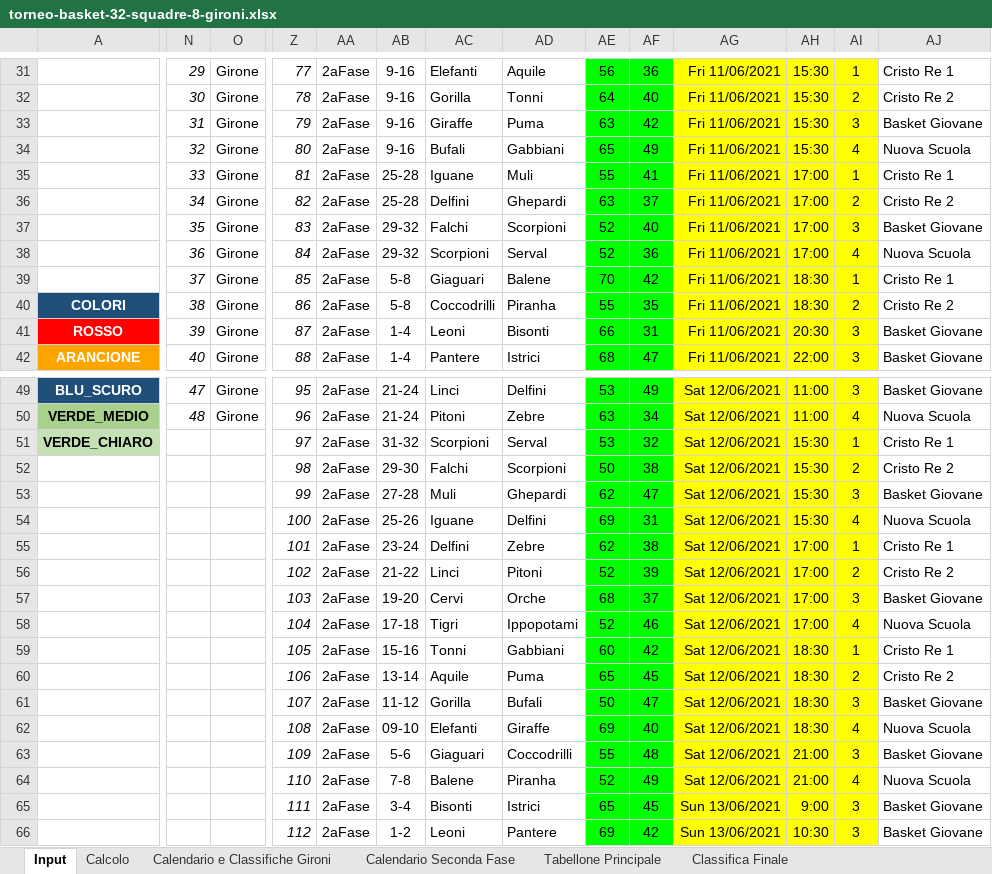
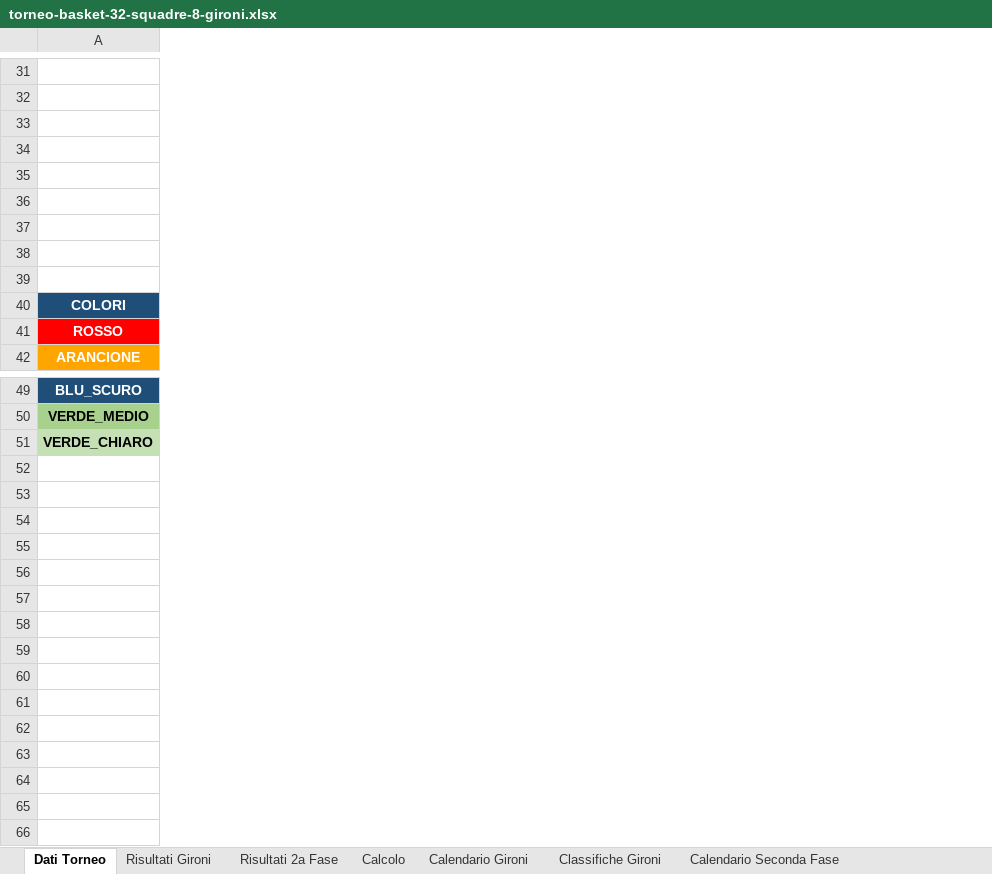
Before and after one commit to UncleDan/classifica-basket-excel, an Excel workbook: torneo-basket-32-squadre-8-gironi.xlsx, sheet Dati Torneo, drawn as a sheet; only a part is shown, gaps mark what is left out; values as stored, in another font and other column widths than the file's, no borders; conditional formats not drawn; rows hold the shown columns only; the diff covers the shown part only; the diff names each change by its address in the sheet, - before the commit and + after, or states it on an @@ line.

Commit message:
modificata visualizzazione classifiche, nuove versioni excel

```diff
--- a/torneo-basket-32-squadre-8-gironi.xlsx (sheet Dati Torneo)
+++ b/torneo-basket-32-squadre-8-gironi.xlsx (sheet Dati Torneo)
-sheet tab: Input
+sheet tab: Dati Torneo
-sheet tab: Calendario e Classifiche Gironi
+sheet tab: Risultati 2a Fase
+sheet tab: Risultati Gironi
+sheet tab: Calendario Gironi
+sheet tab: Classifiche Gironi
@@ sheet tab order changed: Dati Torneo | Risultati Gironi | Risultati 2a Fase | Calcolo | Calendario Gironi | Classifiche Gironi | Calendario Seconda Fase @@
-column N, rows 31-42: 29 | 30 | 31 | 32 | 33 | 34 | 35 | 36 | 37 | 38 | 39 | 40; rows 49-50: 47 | 48
-column O, rows 31-42: all Girone; rows 49-50: Girone | Girone
-column Z, rows 31-42: 77 | 78 | 79 | 80 | 81 | 82 | 83 | 84 | 85 | 86 | 87 | 88; rows 49-51: 95 | 96 | 97
-column AA, rows 31-42: all 2aFase; rows 49-51: all 2aFase
-column AB, rows 31-42: 9-16 | 9-16 | 9-16 | 9-16 | 25-28 | 25-28 | 29-32 | 29-32 | 5-8 | 5-8 | 1-4 | 1-4; rows 49-51: 21-24 | 21-24 | 31-32
-column AC, rows 31-42: Elefanti | Gorilla | Giraffe | Bufali | Iguane | Delfini | Falchi | Scorpioni | Giaguari | Coccodrilli | Leoni | Pantere; rows 49-51: Linci | Pitoni | Scorpioni
-column AD, rows 31-42: Aquile | Tonni | Puma | Gabbiani | Muli | Ghepardi | Scorpioni | Serval | Balene | Piranha | Bisonti | Istrici; rows 49-51: Delfini | Zebre | Serval
-column AE, rows 31-42: 56 | 64 | 63 | 65 | 55 | 63 | 52 | 52 | 70 | 55 | 66 | 68; rows 49-51: 53 | 63 | 53
-column AF, rows 31-42: 36 | 40 | 42 | 49 | 41 | 37 | 40 | 36 | 42 | 35 | 31 | 47; rows 49-51: 49 | 34 | 32
-column AG, rows 31-42: all Fri 11/06/2021; rows 49-51: all Sat 12/06/2021
-column AH, rows 31-42: 15:30 | 15:30 | 15:30 | 15:30 | 17:00 | 17:00 | 17:00 | 17:00 | 18:30 | 18:30 | 20:30 | 22:00; rows 49-51: 11:00 | 11:00 | 15:30
-column AI, rows 31-42: 1 | 2 | 3 | 4 | 1 | 2 | 3 | 4 | 1 | 2 | 3 | 3; rows 49-51: 3 | 4 | 1
-column AJ, rows 31-42: Cristo Re 1 | Cristo Re 2 | Basket Giovane | Nuova Scuola | Cristo Re 1 | Cristo Re 2 | Basket Giovane | Nuova Scuola | Cristo Re 1 | Cristo Re 2 | Basket Giovane | Basket Giovane; rows 49-51: Basket Giovane | Nuova Scuola | Cristo Re 1
-row 35:  | 33 | Girone | 81 | 2aFase | 25-28 | Iguane | Muli | 55 | 41 | Fri 11/06/2021 | 17:00 | 1 | Cristo Re 1
+row 35: (empty)
-row 36:  | 34 | Girone | 82 | 2aFase | 25-28 | Delfini | Ghepardi | 63 | 37 | Fri 11/06/2021 | 17:00 | 2 | Cristo Re 2
+row 36: (empty)
-row 37:  | 35 | Girone | 83 | 2aFase | 29-32 | Falchi | Scorpioni | 52 | 40 | Fri 11/06/2021 | 17:00 | 3 | Basket Giovane
+row 37: (empty)
-row 38:  | 36 | Girone | 84 | 2aFase | 29-32 | Scorpioni | Serval | 52 | 36 | Fri 11/06/2021 | 17:00 | 4 | Nuova Scuola
+row 38: (empty)
-row 39:  | 37 | Girone | 85 | 2aFase | 5-8 | Giaguari | Balene | 70 | 42 | Fri 11/06/2021 | 18:30 | 1 | Cristo Re 1
+row 39: (empty)
-row 52:  |  |  | 98 | 2aFase | 29-30 | Falchi | Scorpioni | 50 | 38 | Sat 12/06/2021 | 15:30 | 2 | Cristo Re 2
-row 53:  |  |  | 99 | 2aFase | 27-28 | Muli | Ghepardi | 62 | 47 | Sat 12/06/2021 | 15:30 | 3 | Basket Giovane
-row 54:  |  |  | 100 | 2aFase | 25-26 | Iguane | Delfini | 69 | 31 | Sat 12/06/2021 | 15:30 | 4 | Nuova Scuola
-row 55:  |  |  | 101 | 2aFase | 23-24 | Delfini | Zebre | 62 | 38 | Sat 12/06/2021 | 17:00 | 1 | Cristo Re 1
-row 56:  |  |  | 102 | 2aFase | 21-22 | Linci | Pitoni | 52 | 39 | Sat 12/06/2021 | 17:00 | 2 | Cristo Re 2
-row 57:  |  |  | 103 | 2aFase | 19-20 | Cervi | Orche | 68 | 37 | Sat 12/06/2021 | 17:00 | 3 | Basket Giovane
-row 58:  |  |  | 104 | 2aFase | 17-18 | Tigri | Ippopotami | 52 | 46 | Sat 12/06/2021 | 17:00 | 4 | Nuova Scuola
-row 59:  |  |  | 105 | 2aFase | 15-16 | Tonni | Gabbiani | 60 | 42 | Sat 12/06/2021 | 18:30 | 1 | Cristo Re 1
-row 60:  |  |  | 106 | 2aFase | 13-14 | Aquile | Puma | 65 | 45 | Sat 12/06/2021 | 18:30 | 2 | Cristo Re 2
-row 61:  |  |  | 107 | 2aFase | 11-12 | Gorilla | Bufali | 50 | 47 | Sat 12/06/2021 | 18:30 | 3 | Basket Giovane
-row 62:  |  |  | 108 | 2aFase | 09-10 | Elefanti | Giraffe | 69 | 40 | Sat 12/06/2021 | 18:30 | 4 | Nuova Scuola
-row 63:  |  |  | 109 | 2aFase | 5-6 | Giaguari | Coccodrilli | 55 | 48 | Sat 12/06/2021 | 21:00 | 3 | Basket Giovane
-row 64:  |  |  | 110 | 2aFase | 7-8 | Balene | Piranha | 52 | 49 | Sat 12/06/2021 | 21:00 | 4 | Nuova Scuola
-row 65:  |  |  | 111 | 2aFase | 3-4 | Bisonti | Istrici | 65 | 45 | Sun 13/06/2021 | 9:00 | 3 | Basket Giovane
-row 66:  |  |  | 112 | 2aFase | 1-2 | Leoni | Pantere | 69 | 42 | Sun 13/06/2021 | 10:30 | 3 | Basket Giovane
```
Also changed, not shown: 11 removed columns elsewhere in this sheet, sheet Risultati 2a Fase, hidden cells, 2 other files.
